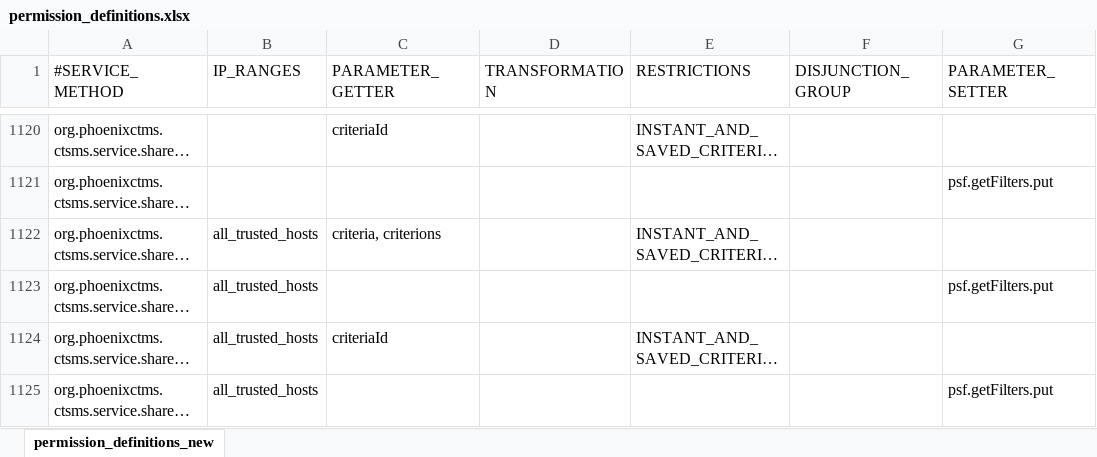
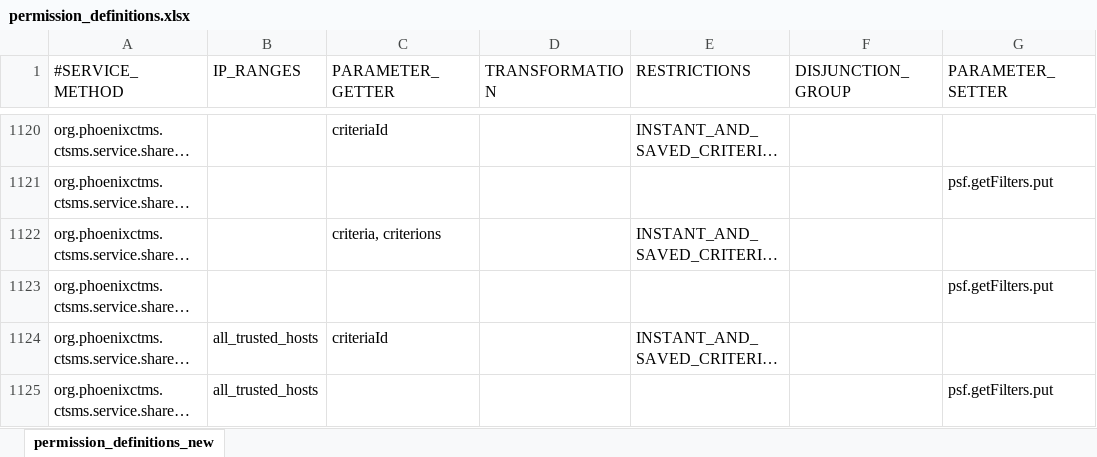
Before and after one commit to phoenixctms/master-data, an Excel workbook: permission_definitions.xlsx, sheet permission_definitions_new, drawn as a sheet; only a part is shown, gaps mark what is left out; long unchanged cells end in …; values as stored, in another font and other column widths than the file's, no borders; the diff names each change by its address in the sheet, - before the commit and + after, or states it on an @@ line.

Commit message:
allow searchProband from external hosts

```diff
--- a/permission_definitions.xlsx (sheet permission_definitions_new)
+++ b/permission_definitions.xlsx (sheet permission_definitions_new)
-B1122:B1123 (IP_RANGES): all_trusted_hosts
+B1122:B1123 (IP_RANGES): (empty)
```
Also changed, not shown: 1 other file.
